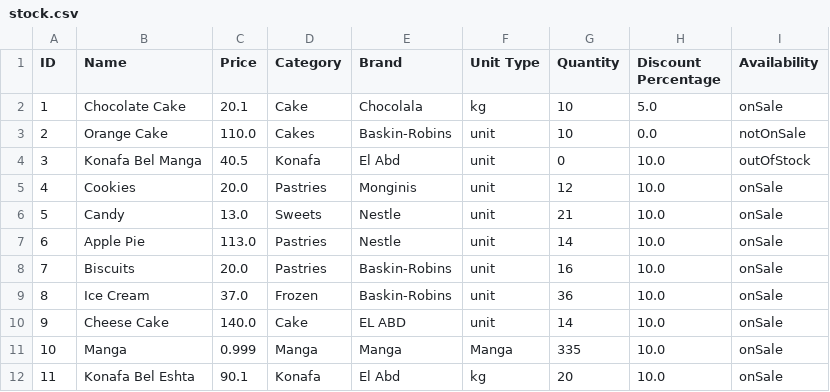
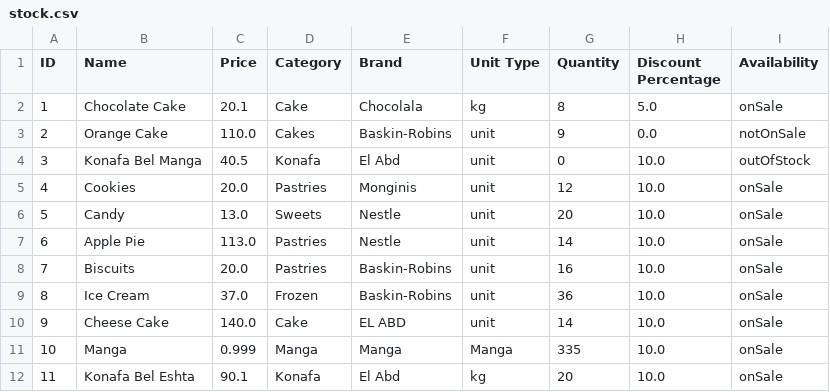
Before and after one commit to HossamAhmedFouad/Toffee, a CSV file: src/Products/stock.csv, drawn as a sheet.

```diff
--- a/src/Products/stock.csv
+++ b/src/Products/stock.csv
@@ -1,7 +1,7 @@
 ID,Name,Price,Category,Brand,Unit Type,Quantity,Discount Percentage,Availability
-1,Chocolate Cake,20.1,Cake,Chocolala,kg,10,5.0,onSale
-2,Orange Cake,110.0,Cakes,Baskin-Robins,unit,10,0.0,notOnSale
+1,Chocolate Cake,20.1,Cake,Chocolala,kg,8,5.0,onSale
+2,Orange Cake,110.0,Cakes,Baskin-Robins,unit,9,0.0,notOnSale
 3,Konafa Bel Manga,40.5,Konafa,El Abd,unit,0,10.0,outOfStock
 4,Cookies,20.0,Pastries,Monginis,unit,12,10.0,onSale
-5,Candy,13.0,Sweets,Nestle,unit,21,10.0,onSale
+5,Candy,13.0,Sweets,Nestle,unit,20,10.0,onSale
 6,Apple Pie,113.0,Pastries,Nestle,unit,14,10.0,onSale
```
Also changed, not shown: 8 other files.
